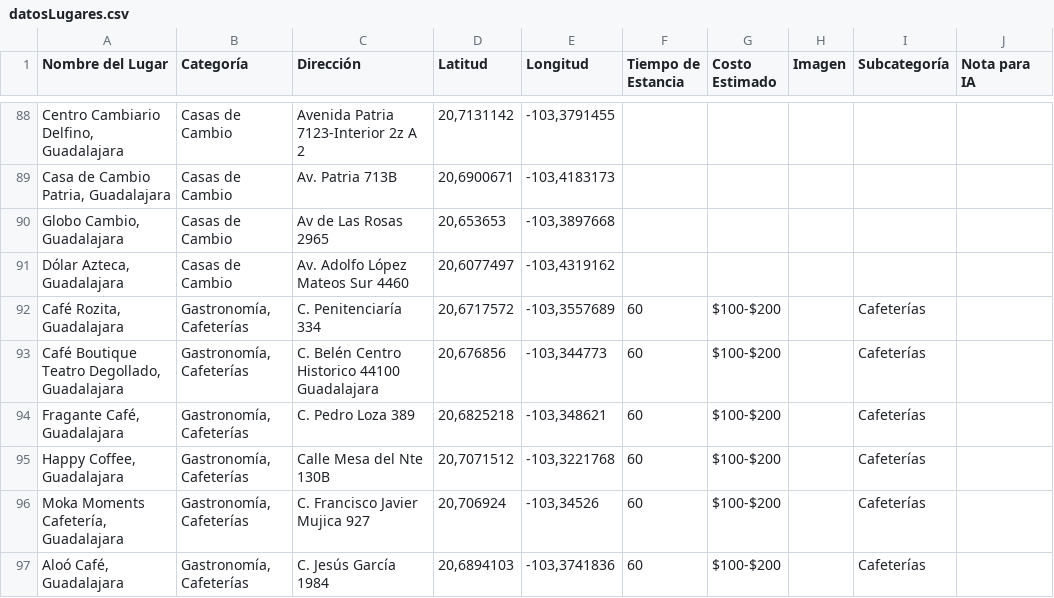
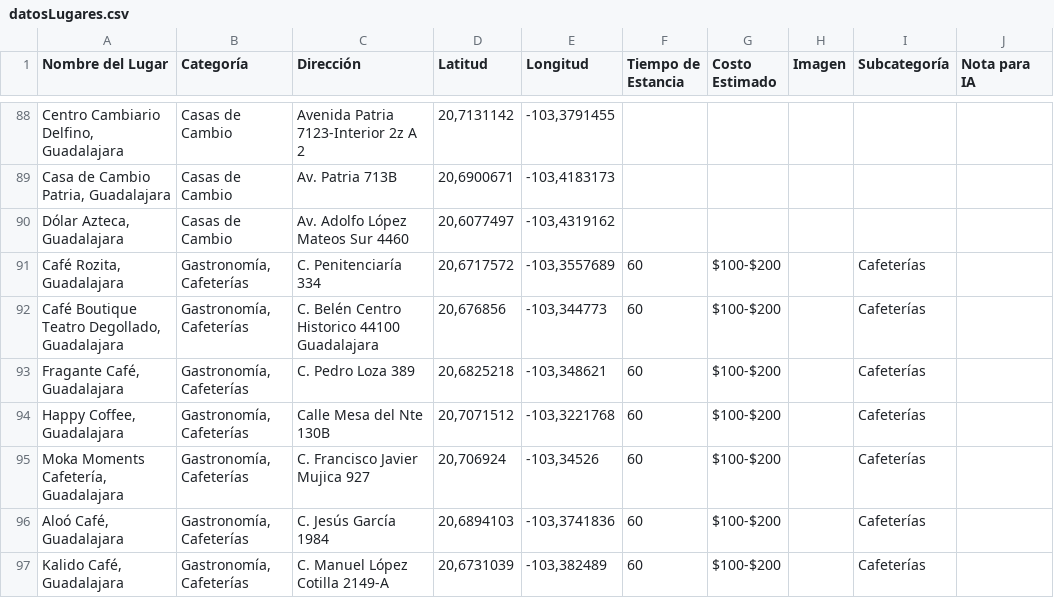
Before and after one commit to saggomezz/Pitzbol-Frontend, a CSV file: public/datosLugares.csv, drawn as a sheet; only a part is shown, gaps mark what is left out; the shorter side is filled out with more unchanged rows; the diff names each change by its address in the sheet, - before the commit and + after, or states it on an @@ line.

Commit message:
fix: eliminar Globo Cambio del CSV

```diff
--- a/public/datosLugares.csv
+++ b/public/datosLugares.csv
-row 90: Globo Cambio, Guadalajara | Casas de Cambio | Av de Las Rosas 2965 | 20,653653 | -103,3897668
```
